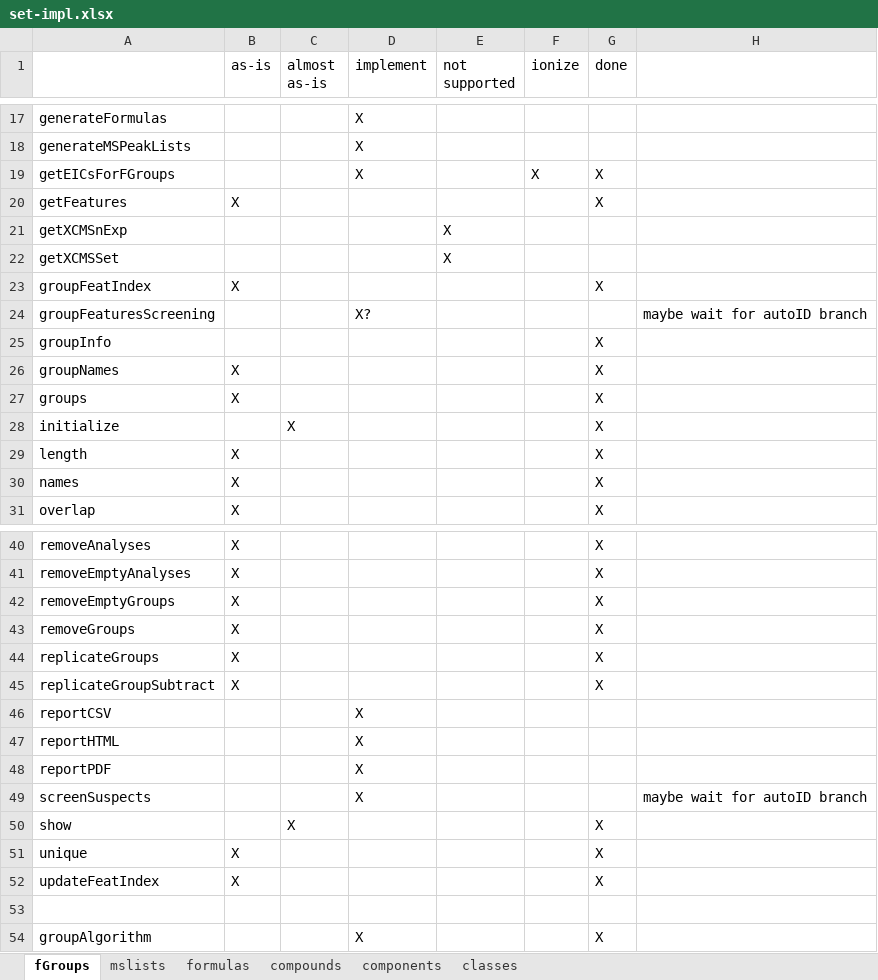
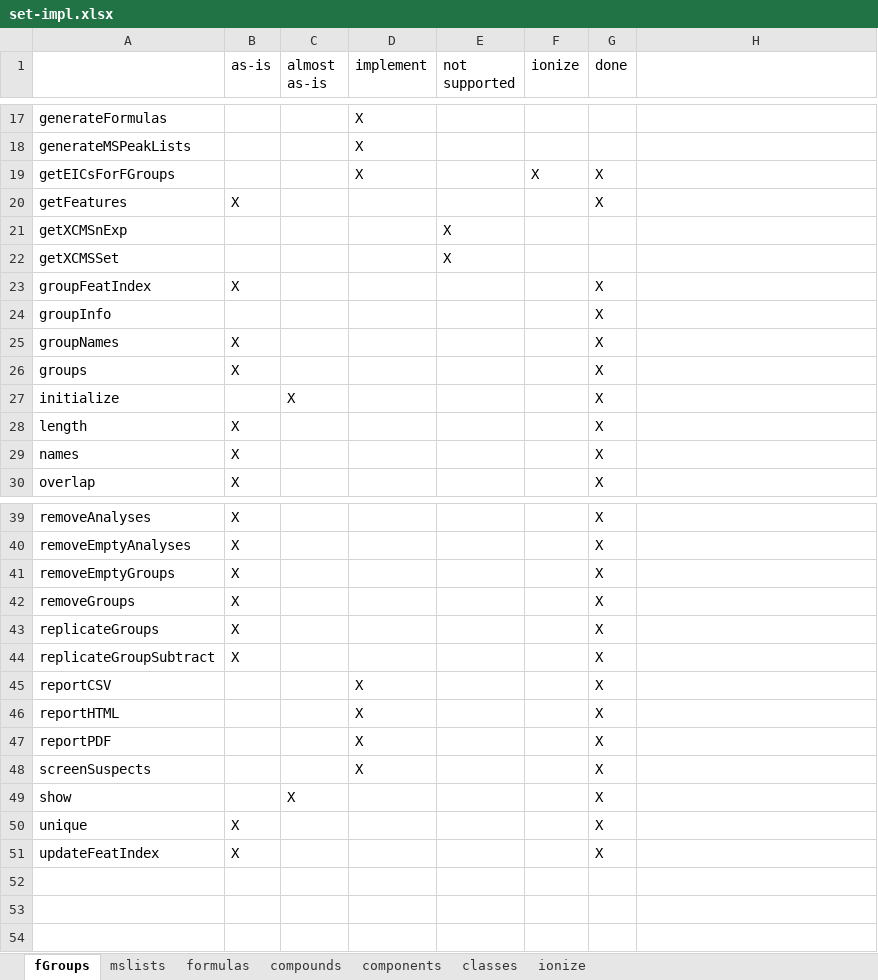
Before and after one commit to tsufz/patRoon, an Excel workbook: set-impl.xlsx, sheet fGroups, drawn as a sheet; only a part is shown, gaps mark what is left out; values as stored, in another font and other column widths than the file's, no borders; removed rows and columns are numbered as before the commit, all else as after; the diff names each change by its address in the sheet, - before the commit and + after, or states it on an @@ line.

```diff
--- a/set-impl.xlsx (sheet fGroups)
+++ b/set-impl.xlsx (sheet fGroups)
+sheet tab: ionize
-row 24: groupFeaturesScreening |  |  | X? |  |  |  | maybe wait for autoID branch
-G45:G48 (done): (empty)
+G45:G48 (done): X
-H48: maybe wait for autoID branch
+H48: (empty)
-row 53: (empty)
-row 54: groupAlgorithm |  |  | X |  |  | X
```
Also changed, not shown: sheet classes, sheet mslists, 1 other file.
